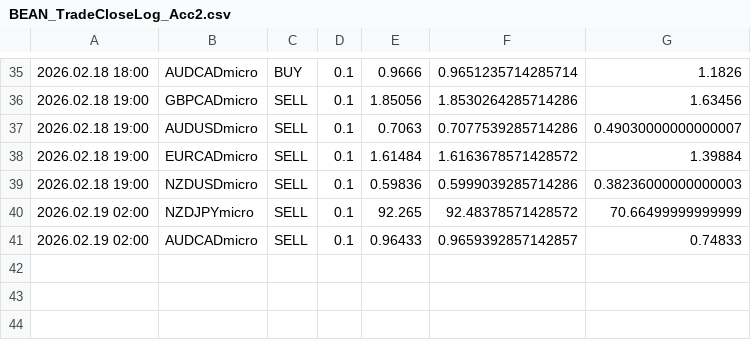
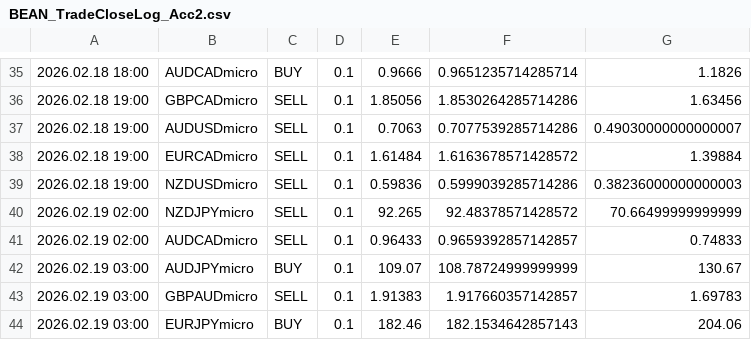
Before and after one commit to Monte-Ntuli/Sentinal-Dashboard, a CSV file: BEAN_TradeCloseLog_Acc2.csv, drawn as a sheet; only a part is shown, gaps mark what is left out; the diff names each change by its address in the sheet, - before the commit and + after, or states it on an @@ line.

Commit message:
Auto Update: 2026/02/19  3:05:49,21

```diff
--- a/BEAN_TradeCloseLog_Acc2.csv
+++ b/BEAN_TradeCloseLog_Acc2.csv
+row 42: 2026.02.19 03:00 | AUDJPYmicro | BUY | 0.1 | 109.07 | 108.78724999999999 | 130.67
+row 43: 2026.02.19 03:00 | GBPAUDmicro | SELL | 0.1 | 1.91383 | 1.917660357142857 | 1.69783
+row 44: 2026.02.19 03:00 | EURJPYmicro | BUY | 0.1 | 182.46 | 182.1534642857143 | 204.06
```
